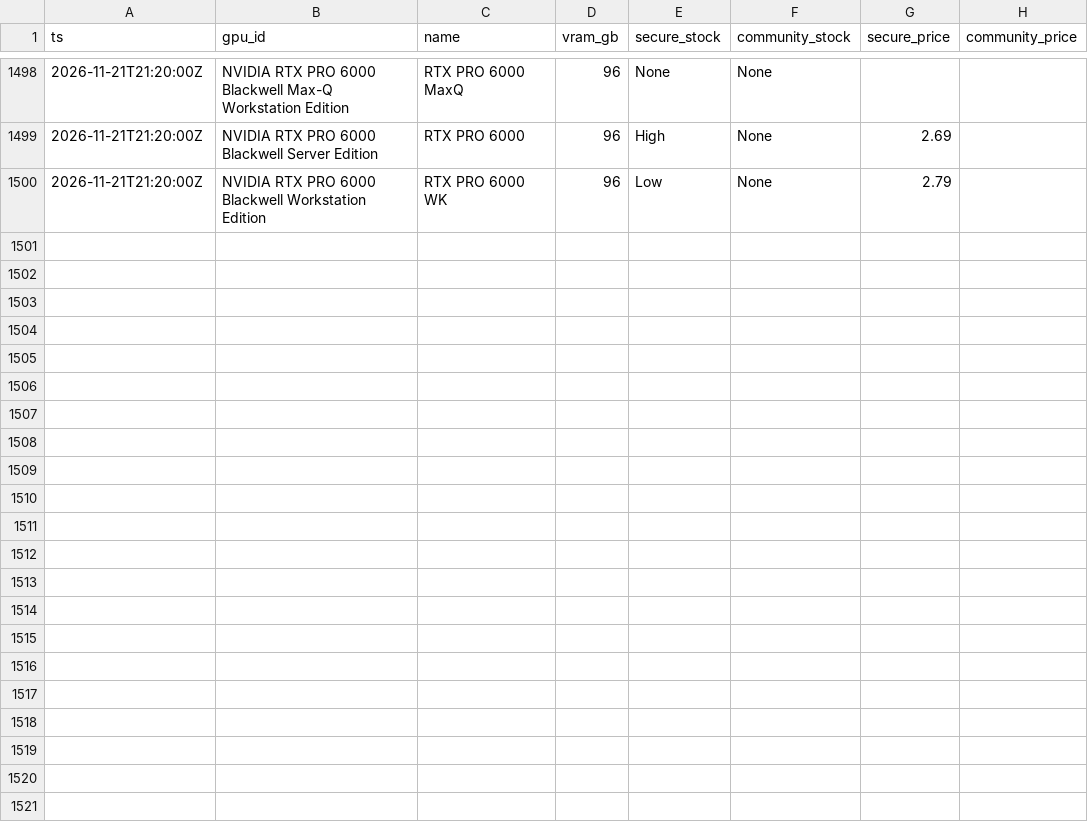
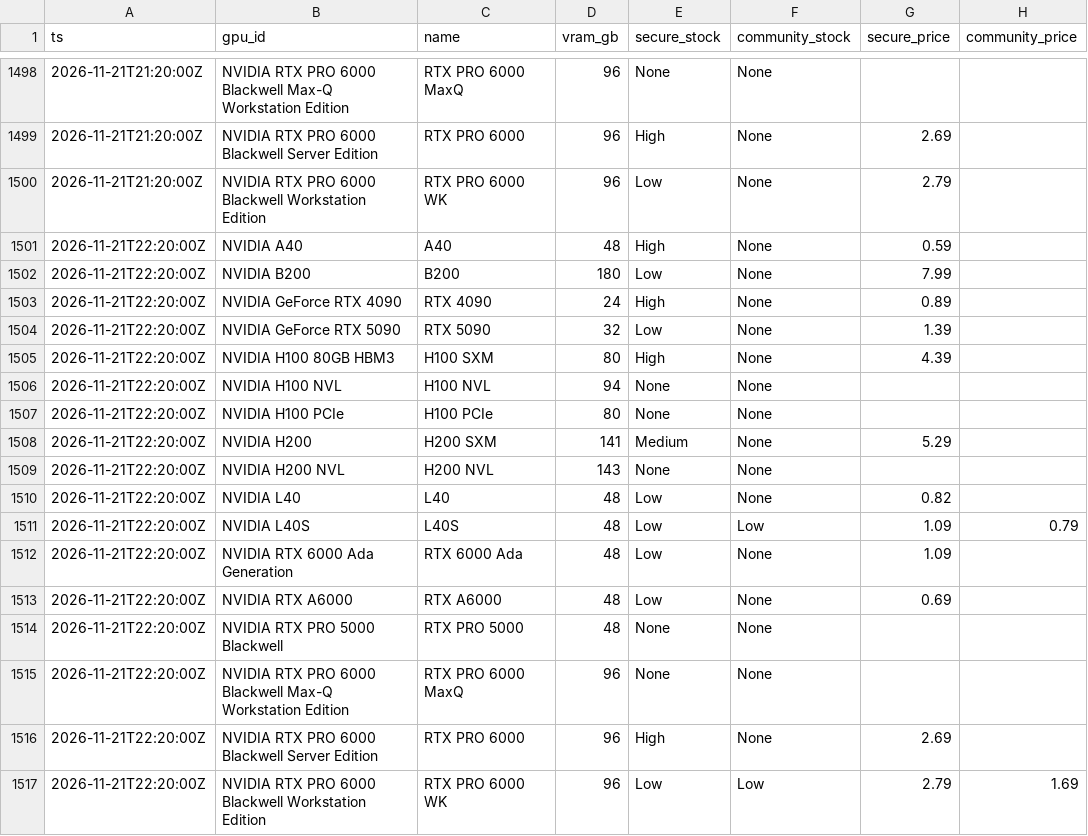
Before and after one commit to EldadRan/GPU_Availability, a CSV file: data/runpod.csv, drawn as a sheet; only a part is shown, gaps mark what is left out; the diff names each change by its address in the sheet, - before the commit and + after, or states it on an @@ line.

```diff
--- a/data/runpod.csv
+++ b/data/runpod.csv
+row 1501: 2026-11-21T22:20:00Z | NVIDIA A40 | A40 | 48 | High | None | 0.59
+row 1502: 2026-11-21T22:20:00Z | NVIDIA B200 | B200 | 180 | Low | None | 7.99
+row 1503: 2026-11-21T22:20:00Z | NVIDIA GeForce RTX 4090 | RTX 4090 | 24 | High | None | 0.89
+row 1504: 2026-11-21T22:20:00Z | NVIDIA GeForce RTX 5090 | RTX 5090 | 32 | Low | None | 1.39
+row 1505: 2026-11-21T22:20:00Z | NVIDIA H100 80GB HBM3 | H100 SXM | 80 | High | None | 4.39
+row 1506: 2026-11-21T22:20:00Z | NVIDIA H100 NVL | H100 NVL | 94 | None | None
+row 1507: 2026-11-21T22:20:00Z | NVIDIA H100 PCIe | H100 PCIe | 80 | None | None
+row 1508: 2026-11-21T22:20:00Z | NVIDIA H200 | H200 SXM | 141 | Medium | None | 5.29
+row 1509: 2026-11-21T22:20:00Z | NVIDIA H200 NVL | H200 NVL | 143 | None | None
+row 1510: 2026-11-21T22:20:00Z | NVIDIA L40 | L40 | 48 | Low | None | 0.82
+row 1511: 2026-11-21T22:20:00Z | NVIDIA L40S | L40S | 48 | Low | Low | 1.09 | 0.79
+row 1512: 2026-11-21T22:20:00Z | NVIDIA RTX 6000 Ada Generation | RTX 6000 Ada | 48 | Low | None | 1.09
+row 1513: 2026-11-21T22:20:00Z | NVIDIA RTX A6000 | RTX A6000 | 48 | Low | None | 0.69
+row 1514: 2026-11-21T22:20:00Z | NVIDIA RTX PRO 5000 Blackwell | RTX PRO 5000 | 48 | None | None
+row 1515: 2026-11-21T22:20:00Z | NVIDIA RTX PRO 6000 Blackwell Max-Q Workstation Edition | RTX PRO 6000 MaxQ | 96 | None | None
+row 1516: 2026-11-21T22:20:00Z | NVIDIA RTX PRO 6000 Blackwell Server Edition | RTX PRO 6000 | 96 | High | None | 2.69
+row 1517: 2026-11-21T22:20:00Z | NVIDIA RTX PRO 6000 Blackwell Workstation Edition | RTX PRO 6000 WK | 96 | Low | Low | 2.79 | 1.69
```
Also changed, not shown: data/regions/vast-2026-11.csv, data/vast.csv, 1 other file.
